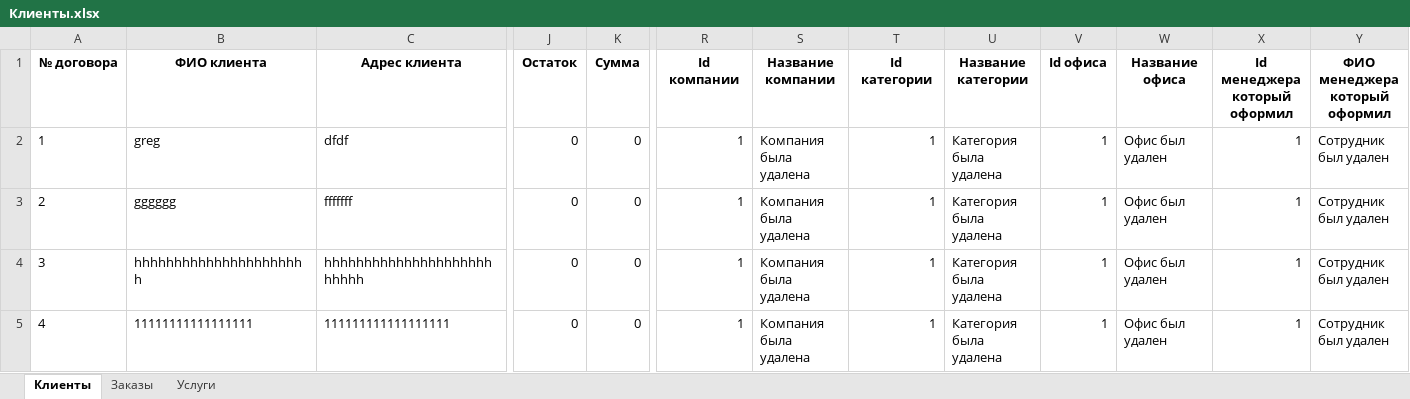
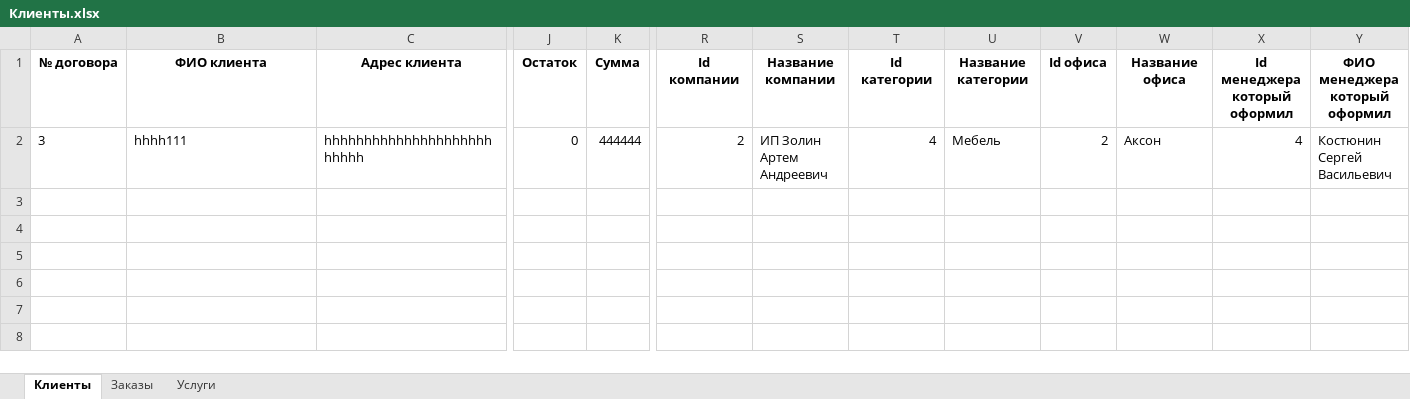
Before and after one commit to Diwars1993/programbeaverhut.ru-0.01, an Excel workbook: programbeaverhut.ru 0.01/Клиенты.xlsx, sheet Клиенты, drawn as a sheet; only a part is shown, gaps mark what is left out; values as stored, in another font and other column widths than the file's, no borders; removed rows and columns are numbered as before the commit, all else as after; rows hold the shown columns only; the diff names each change by its address in the sheet, - before the commit and + after, or states it on an @@ line.

```diff
--- a/programbeaverhut.ru 0.01/Клиенты.xlsx (sheet Клиенты)
+++ b/programbeaverhut.ru 0.01/Клиенты.xlsx (sheet Клиенты)
-row 2: 1 | greg | dfdf | 0 | 0 | 1 | Компания была удалена | 1 | Категория была удалена | 1 | Офис был удален | 1 | Сотрудник был удален
-row 3: 2 | gggggg | fffffff | 0 | 0 | 1 | Компания была удалена | 1 | Категория была удалена | 1 | Офис был удален | 1 | Сотрудник был удален
-B2 (ФИО клиента): hhhhhhhhhhhhhhhhhhhhhh
+B2 (ФИО клиента): hhhh111
-K2 (Сумма): 0
+K2 (Сумма): 444444
-R2 (Id компании): 1
+R2 (Id компании): 2
-S2 (Название компании): Компания была удалена
+S2 (Название компании): ИП Золин Артем Андреевич
-T2 (Id категории): 1
+T2 (Id категории): 4
-U2 (Название категории): Категория была удалена
+U2 (Название категории): Мебель
-V2 (Id офиса): 1
+V2 (Id офиса): 2
-W2 (Название офиса): Офис был удален
+W2 (Название офиса): Аксон
-X2 (Id менеджера который оформил): 1
+X2 (Id менеджера который оформил): 4
-Y2 (ФИО менеджера который оформил): Сотрудник был удален
+Y2 (ФИО менеджера который оформил): Костюнин Сергей Васильевич
-row 5: 4 | 11111111111111111 | 111111111111111111 | 0 | 0 | 1 | Компания была удалена | 1 | Категория была удалена | 1 | Офис был удален | 1 | Сотрудник был удален
```
Also changed, not shown: sheet Заказы, 8 other files.
